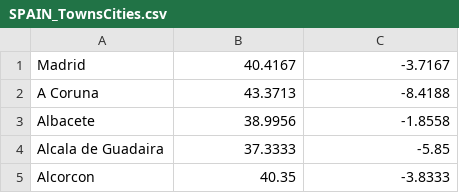
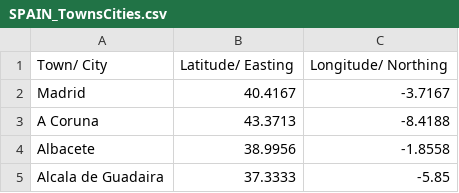
Before and after one commit to cjnankervis/Re-Climate, a CSV file: Available_Cities/SPAIN_TownsCities.csv, drawn as a sheet; only a part is shown; the shorter side is filled out with more unchanged rows.

Commit message:
Update SPAIN_TownsCities.csv

```diff
--- a/Available_Cities/SPAIN_TownsCities.csv
+++ b/Available_Cities/SPAIN_TownsCities.csv
@@ -1 +1,2 @@
+Town/ City,Latitude/ Easting,Longitude/ Northing
 Madrid,40.4167,-3.7167
```
